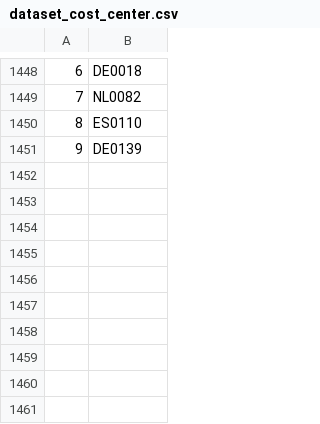
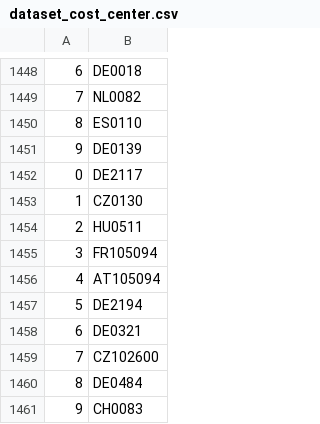
Before and after one commit to valdal14/olympy, a CSV file: dataset_cost_center.csv, drawn as a sheet; only a part is shown, gaps mark what is left out.

Commit message:
Automated CSV data append at 12:12:18

```diff
--- a/dataset_cost_center.csv
+++ b/dataset_cost_center.csv
@@ -1451 +1451,11 @@
 9,DE0139
+0,DE2117
+1,CZ0130
+2,HU0511
+3,FR105094
+4,AT105094
+5,DE2194
+6,DE0321
+7,CZ102600
+8,DE0484
+9,CH0083
```
